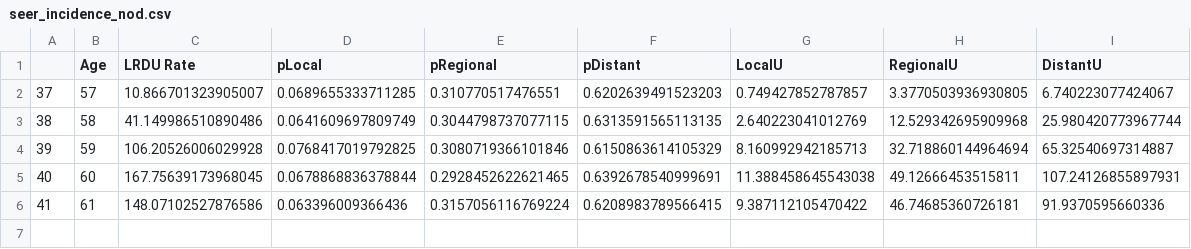
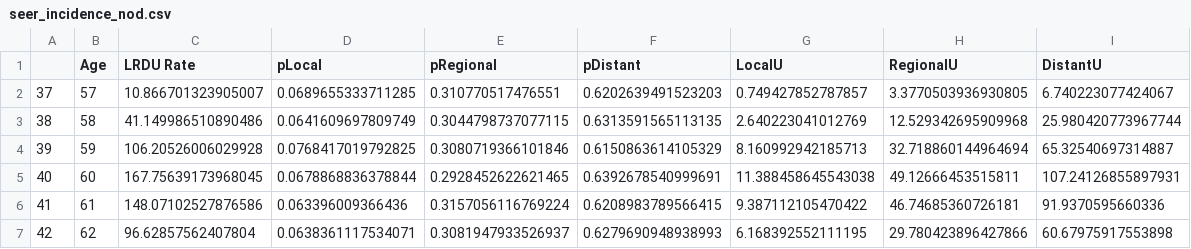
Before and after one commit to CUMC-HIRE/endpac-pancreatic-model, a CSV file: data/seer_incidence_nod.csv, drawn as a sheet.

```diff
--- a/data/seer_incidence_nod.csv
+++ b/data/seer_incidence_nod.csv
@@ -6 +6,2 @@
 41,61,148.07102527876586,0.063396009366436,0.3157056116769224,0.6208983789566415,9.387112105470422,46.74685360726181,91.9370595660336
+42,62,96.62857562407804,0.0638361117534071,0.3081947933526937,0.6279690948938993,6.168392552111195,29.780423896427866,60.67975917553898
```
Also changed, not shown: 1 other file.
